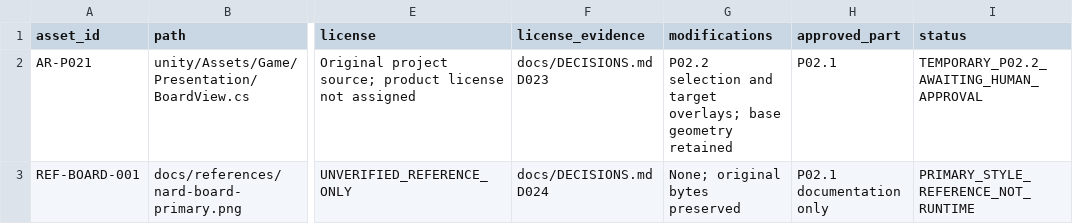
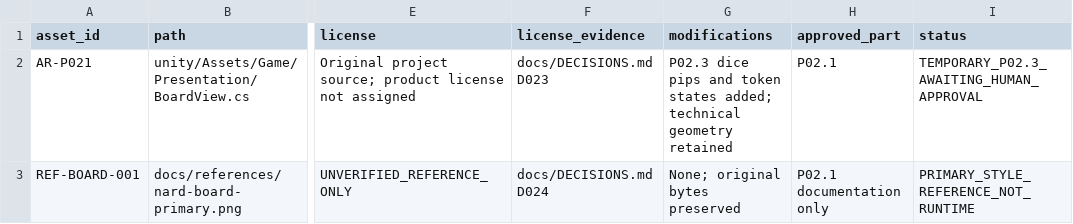
Before and after one commit to uahadov/nerd, a CSV file: docs/ASSET_MANIFEST.csv, drawn as a sheet; only a part is shown, gaps mark what is left out; the diff names each change by its address in the sheet, - before the commit and + after, or states it on an @@ line.

Commit message:
Implement P02.3 local dice and complete turn loop

```diff
--- a/docs/ASSET_MANIFEST.csv
+++ b/docs/ASSET_MANIFEST.csv
-G2 (modifications): P02.2 selection and target overlays; base geometry retained
+G2 (modifications): P02.3 dice pips and token states added; technical geometry retained
-I2 (status): TEMPORARY_P02.2_AWAITING_HUMAN_APPROVAL
+I2 (status): TEMPORARY_P02.3_AWAITING_HUMAN_APPROVAL
```
Also changed, not shown: 52 other files.
